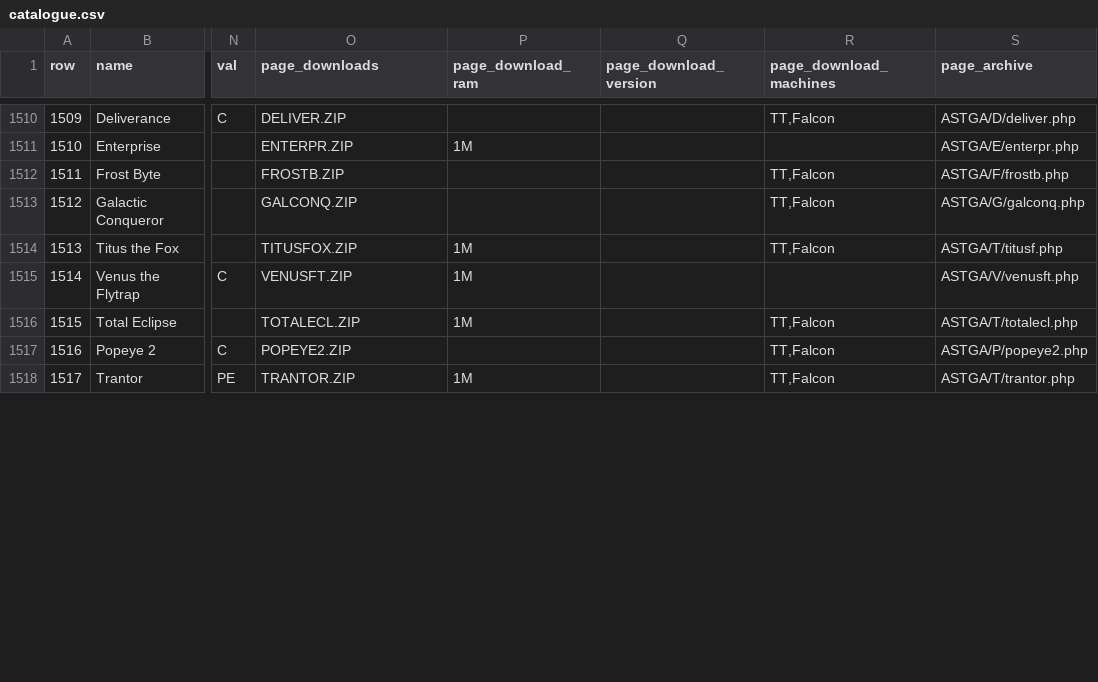
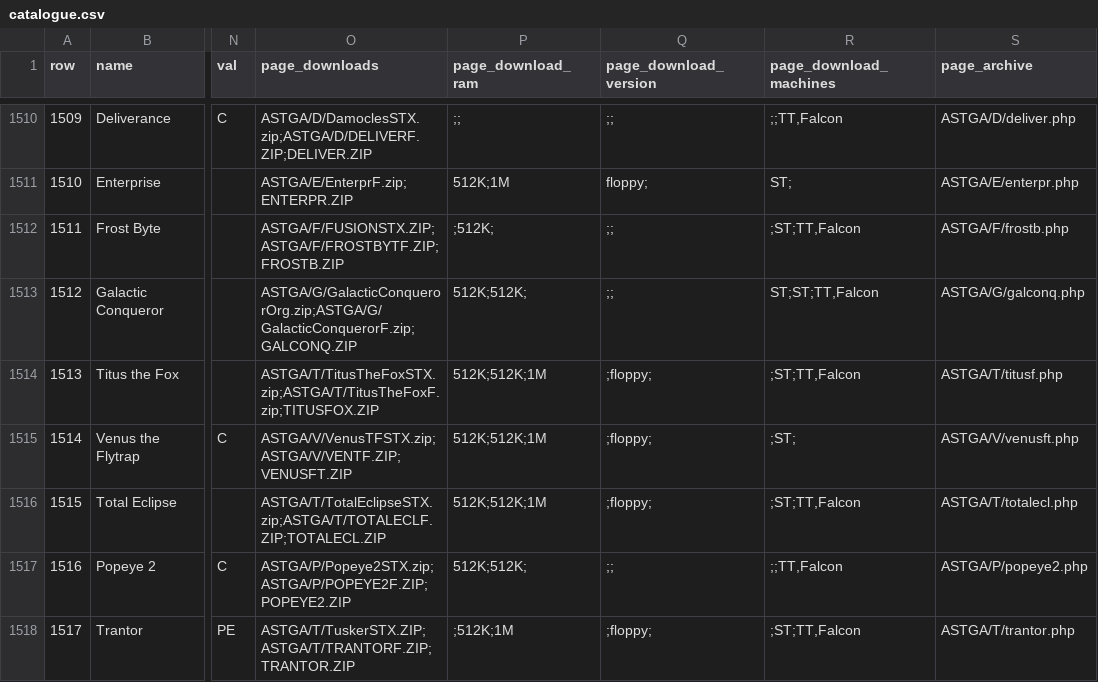
Before and after one commit to Chati-SidecarTridge/gemdrive-game-patches, a CSV file: src/survey/catalogue.csv, drawn as a sheet; only a part is shown, gaps mark what is left out; the diff covers the shown part only; the diff names each change by its address in the sheet, - before the commit and + after, or states it on an @@ line.

```diff
--- a/src/survey/catalogue.csv
+++ b/src/survey/catalogue.csv
-O1510 (page_downloads): DELIVER.ZIP
+O1510 (page_downloads): ASTGA/D/DamoclesSTX.zip;ASTGA/D/DELIVERF.ZIP;DELIVER.ZIP
-P1510 (page_download_ram): (empty)
+P1510 (page_download_ram): ;;
-Q1510 (page_download_version): (empty)
+Q1510 (page_download_version): ;;
-R1510 (page_download_machines): TT,Falcon
+R1510 (page_download_machines): ;;TT,Falcon
-O1511 (page_downloads): ENTERPR.ZIP
+O1511 (page_downloads): ASTGA/E/EnterprF.zip;ENTERPR.ZIP
-P1511 (page_download_ram): 1M
+P1511 (page_download_ram): 512K;1M
-Q1511 (page_download_version): (empty)
+Q1511 (page_download_version): floppy;
-R1511 (page_download_machines): (empty)
+R1511 (page_download_machines): ST;
-O1512 (page_downloads): FROSTB.ZIP
+O1512 (page_downloads): ASTGA/F/FUSIONSTX.ZIP;ASTGA/F/FROSTBYTF.ZIP;FROSTB.ZIP
-P1512 (page_download_ram): (empty)
+P1512 (page_download_ram): ;512K;
-Q1512:Q1513 (page_download_version): (empty)
+Q1512:Q1513 (page_download_version): ;;
-R1512 (page_download_machines): TT,Falcon
+R1512 (page_download_machines): ;ST;TT,Falcon
-O1513 (page_downloads): GALCONQ.ZIP
+O1513 (page_downloads): ASTGA/G/GalacticConquerorOrg.zip;ASTGA/G/GalacticConquerorF.zip;GALCONQ.ZIP
-P1513 (page_download_ram): (empty)
+P1513 (page_download_ram): 512K;512K;
-R1513 (page_download_machines): TT,Falcon
+R1513 (page_download_machines): ST;ST;TT,Falcon
-O1514 (page_downloads): TITUSFOX.ZIP
+O1514 (page_downloads): ASTGA/T/TitusTheFoxSTX.zip;ASTGA/T/TitusTheFoxF.zip;TITUSFOX.ZIP
-P1514:P1516 (page_download_ram): 1M
+P1514:P1516 (page_download_ram): 512K;512K;1M
-Q1514:Q1516 (page_download_version): (empty)
+Q1514:Q1516 (page_download_version): ;floppy;
-R1514 (page_download_machines): TT,Falcon
+R1514 (page_download_machines): ;ST;TT,Falcon
-O1515 (page_downloads): VENUSFT.ZIP
+O1515 (page_downloads): ASTGA/V/VenusTFSTX.zip;ASTGA/V/VENTF.ZIP;VENUSFT.ZIP
-R1515 (page_download_machines): (empty)
+R1515 (page_download_machines): ;ST;
-O1516 (page_downloads): TOTALECL.ZIP
+O1516 (page_downloads): ASTGA/T/TotalEclipseSTX.zip;ASTGA/T/TOTALECLF.ZIP;TOTALECL.ZIP
-R1516 (page_download_machines): TT,Falcon
+R1516 (page_download_machines): ;ST;TT,Falcon
-O1517 (page_downloads): POPEYE2.ZIP
+O1517 (page_downloads): ASTGA/P/Popeye2STX.zip;ASTGA/P/POPEYE2F.ZIP;POPEYE2.ZIP
-P1517 (page_download_ram): (empty)
+P1517 (page_download_ram): 512K;512K;
-Q1517 (page_download_version): (empty)
+Q1517 (page_download_version): ;;
-R1517 (page_download_machines): TT,Falcon
+R1517 (page_download_machines): ;;TT,Falcon
-O1518 (page_downloads): TRANTOR.ZIP
+O1518 (page_downloads): ASTGA/T/TuskerSTX.ZIP;ASTGA/T/TRANTORF.ZIP;TRANTOR.ZIP
-P1518 (page_download_ram): 1M
+P1518 (page_download_ram): ;512K;1M
-Q1518 (page_download_version): (empty)
+Q1518 (page_download_version): ;floppy;
-R1518 (page_download_machines): TT,Falcon
+R1518 (page_download_machines): ;ST;TT,Falcon
```
Also changed, not shown: 120 edited cells elsewhere in this file, 10 other files.
